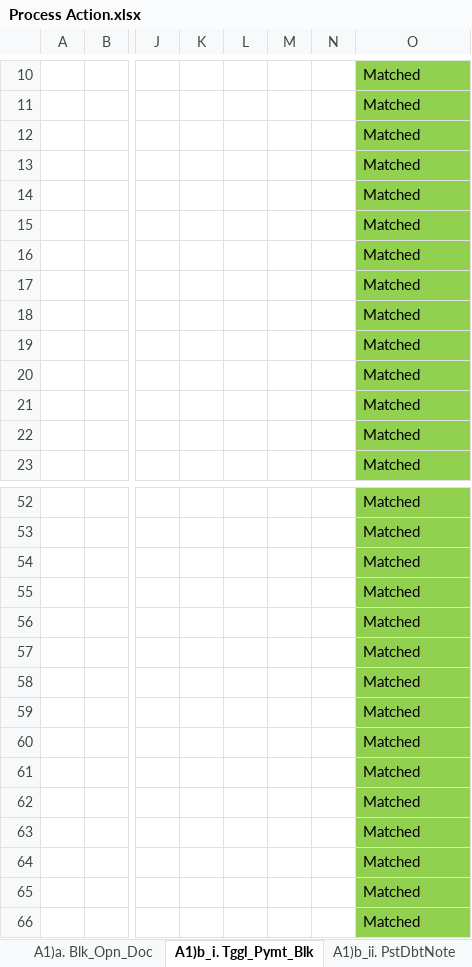
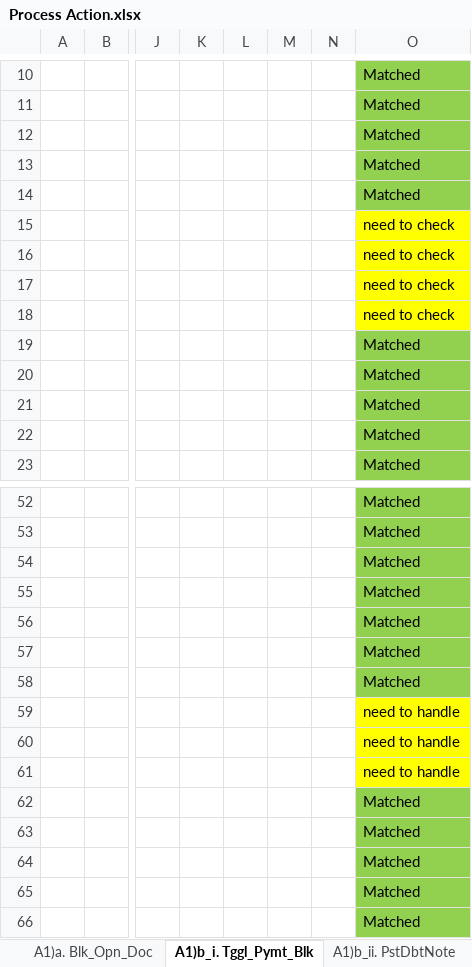
Before and after one commit to Jitendra-cloud/VSCode_All_Projects, an Excel workbook: Project/01. CYGNET/01. Payment Block/Desktop Files/Daily Working/Process Action.xlsx, sheet A1)b_i. Tggl_Pymt_Blk, drawn as a sheet; only a part is shown, gaps mark what is left out; values as stored, in another font and other column widths than the file's, no borders; the diff names each change by its address in the sheet, - before the commit and + after, or states it on an @@ line.

```diff
--- a/Project/01. CYGNET/01. Payment Block/Desktop Files/Daily Working/Process Action.xlsx (sheet A1)b_i. Tggl_Pymt_Blk)
+++ b/Project/01. CYGNET/01. Payment Block/Desktop Files/Daily Working/Process Action.xlsx (sheet A1)b_i. Tggl_Pymt_Blk)
-O15:O18: Matched
+O15:O18: need to check
-O15:O18 fill: #92D050
+O15:O18 fill: #FFFF00
-O59:O61: Matched
+O59:O61: need to handle
-O59:O61 fill: #92D050
+O59:O61 fill: #FFFF00
```
Also changed, not shown: sheet A1)b_ii. PstDbtNote, sheet A1)b_iii. PstJV, sheet B. Process_DAF, sheet A1)a. Blk_Opn_Doc, sheet A1. PrcessDBFOpen, sheet Process_Doc, 2 more sheets, other sheet tabs, 2 other files.
